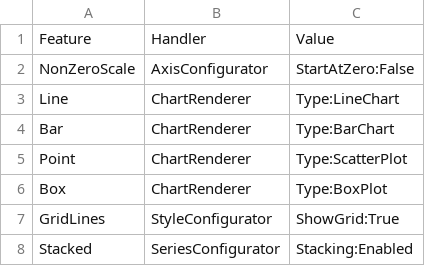
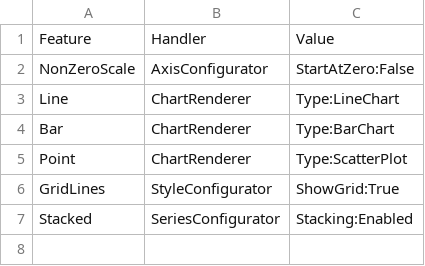
Before and after one commit to CarlosCerdaMorales/show-me-the-data, a CSV file: uvengine/tfg_test/mapping.csv, drawn as a sheet.

```diff
--- a/uvengine/tfg_test/mapping.csv
+++ b/uvengine/tfg_test/mapping.csv
@@ -5,3 +5,2 @@ Bar,ChartRenderer,Type:BarChart
 Point,ChartRenderer,Type:ScatterPlot
-Box,ChartRenderer,Type:BoxPlot
 GridLines,StyleConfigurator,ShowGrid:True
```
Also changed, not shown: 6 other files.
